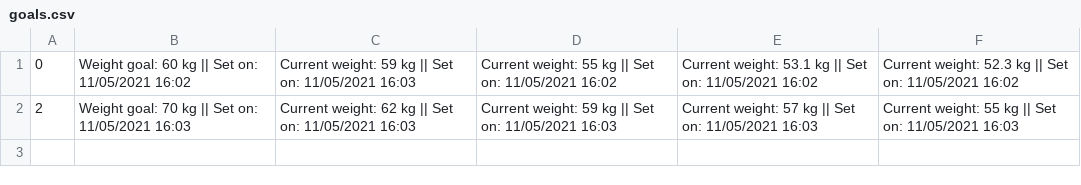
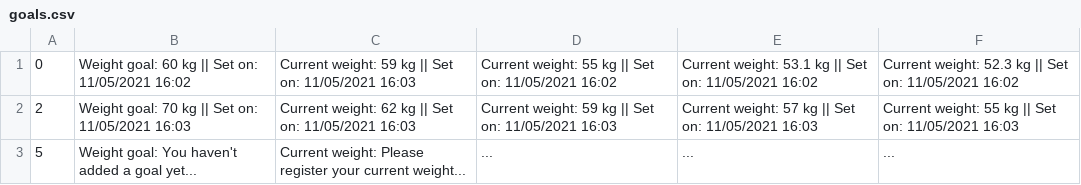
Before and after one commit to win20/fittrack-team-3.08, a CSV file: goals.csv, drawn as a sheet.

```diff
--- a/goals.csv
+++ b/goals.csv
@@ -2 +2,2 @@
 "2","Weight goal: 70 kg  ||  Set on:  11/05/2021   16:03","Current weight: 62 kg  ||  Set on:  11/05/2021   16:03","Current weight: 59 kg  ||  Set on:  11/05/2021   16:03","Current weight: 57 kg  ||  Set on:  11/05/2021   16:03","Current weight: 55 kg  ||  Set on:  11/05/2021   16:03"
+"5","Weight goal: You haven't added a goal yet...","Current weight: Please register your current weight...","...","...","..."
```
Also changed, not shown: 5 other files.
